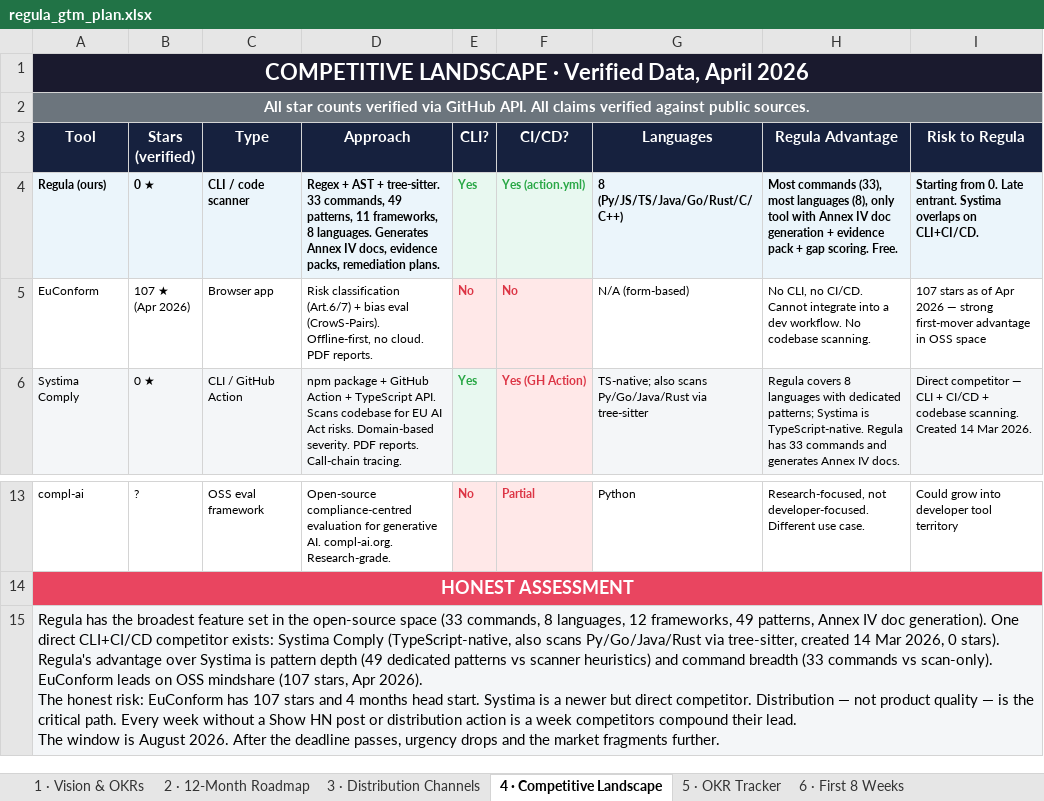
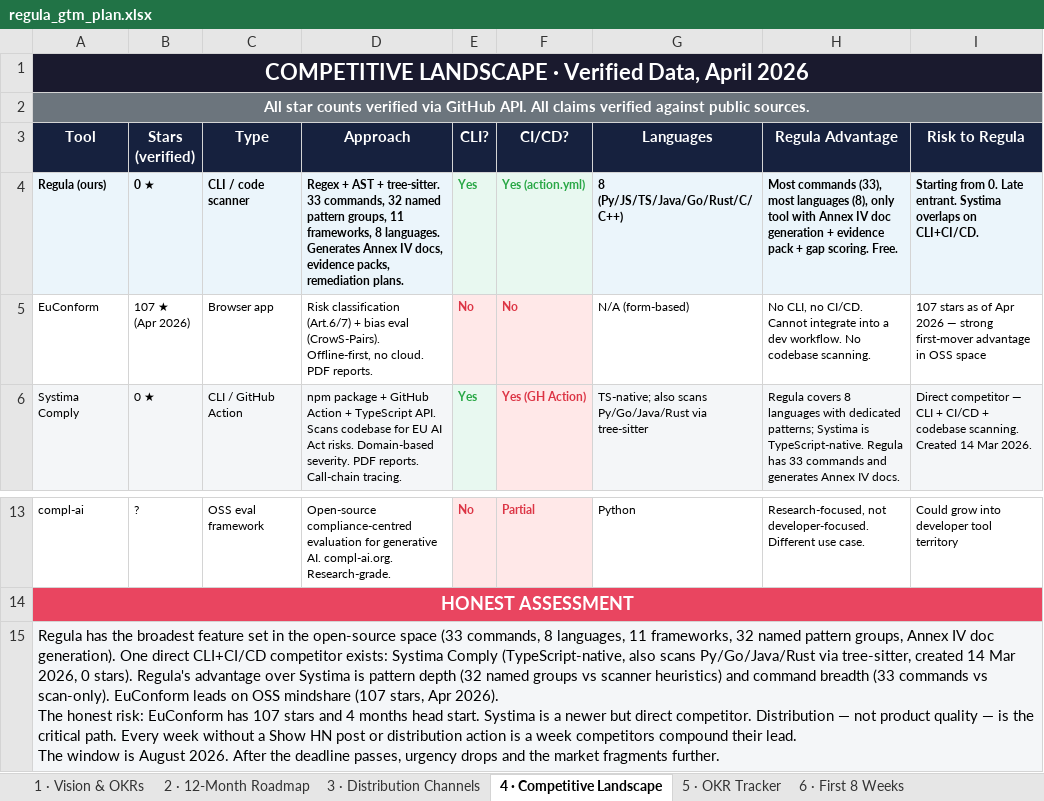
Before and after one commit to kuzivaai/getregula, an Excel workbook: docs/regula_gtm_plan.xlsx, sheet 4 · Competitive Landscape, drawn as a sheet; only a part is shown, gaps mark what is left out; values as stored, in another font and other column widths than the file's, no borders; the diff names each change by its address in the sheet, - before the commit and + after, or states it on an @@ line.

```diff
--- a/docs/regula_gtm_plan.xlsx (sheet 4 · Competitive Landscape)
+++ b/docs/regula_gtm_plan.xlsx (sheet 4 · Competitive Landscape)
-D4 (Approach): …33 commands, 49 patterns, 11 frameworks,…
+D4 (Approach): …33 commands, 32 named pattern groups, 11 frameworks,…
-A15 (Tool): …8 languages, 12 frameworks, 49 patterns, Annex IV doc generation). One direct CLI+CI/CD competitor exists: Systima Comply (TypeScript-native, also scans Py/Go/Java/Rust via tree-sitter, created 14 Mar 2026, 0 stars). Regula's advantage over Systima is pattern depth (49 dedicated patterns vs scanner…
+A15 (Tool): …8 languages, 11 frameworks, 32 named pattern groups, Annex IV doc generation). One direct CLI+CI/CD competitor exists: Systima Comply (TypeScript-native, also scans Py/Go/Java/Rust via tree-sitter, created 14 Mar 2026, 0 stars). Regula's advantage over Systima is pattern depth (32 named groups vs scanner…
```
Also changed, not shown: 6 other files.
